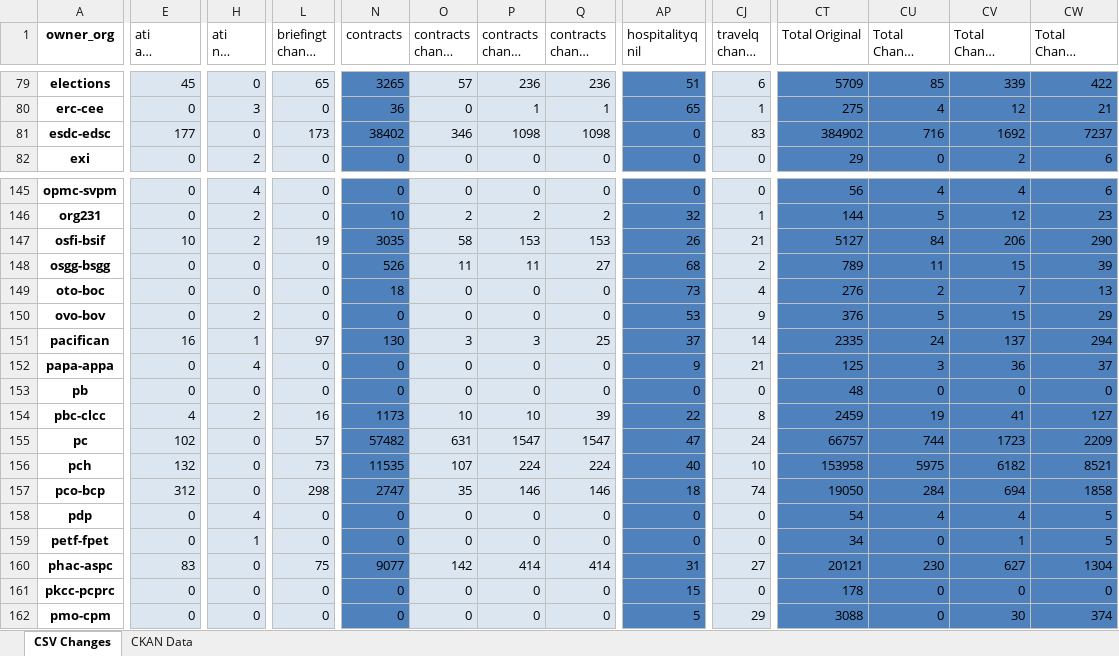
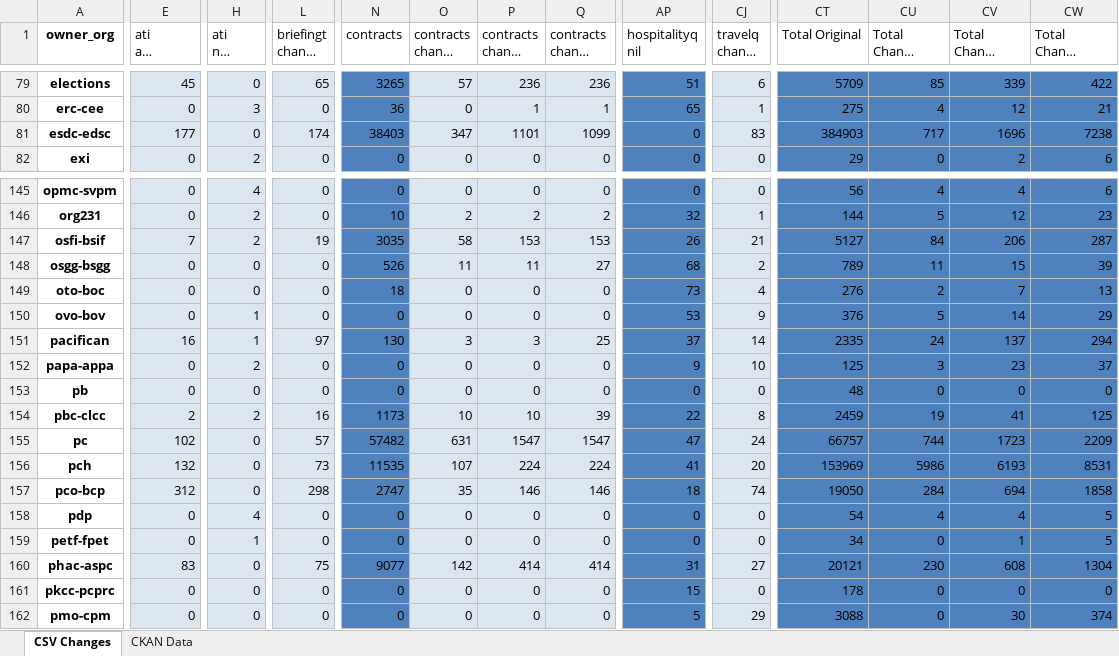
Before and after one commit to PatLittle/analytics-corporate-reporting, an Excel workbook: PD_CHANGES_RPT/PD_Activity.xlsx, sheet CSV Changes, drawn as a sheet; only a part is shown, gaps mark what is left out; long unchanged cells end in …; values as stored, in another font and other column widths than the file's, no borders; the diff covers the shown part only; the diff names each change by its address in the sheet, - before the commit and + after, or states it on an @@ line.

```diff
--- a/PD_CHANGES_RPT/PD_Activity.xlsx (sheet CSV Changes)
+++ b/PD_CHANGES_RPT/PD_Activity.xlsx (sheet CSV Changes)
-L81 (briefingt change 90-days): 173
+L81 (briefingt change 90-days): 174
-N81 (contracts): 38402
+N81 (contracts): 38403
-O81 (contracts change 30-days): 346
+O81 (contracts change 30-days): 347
-P81 (contracts change 90-days): 1098
+P81 (contracts change 90-days): 1101
-Q81 (contracts change 6-months): 1098
+Q81 (contracts change 6-months): 1099
-CT81 (Total Original): 384902
+CT81 (Total Original): 384903
-CU81 (Total Change 30-days): 716
+CU81 (Total Change 30-days): 717
-CV81 (Total Change 90-days): 1692
+CV81 (Total Change 90-days): 1696
-CW81 (Total Change 6-months): 7237
+CW81 (Total Change 6-months): 7238
-E147 (ati all change 6-months): 10
+E147 (ati all change 6-months): 7
-CW147 (Total Change 6-months): 290
+CW147 (Total Change 6-months): 287
-H150 (ati nil change 90-days): 2
+H150 (ati nil change 90-days): 1
-CV150 (Total Change 90-days): 15
+CV150 (Total Change 90-days): 14
-H152 (ati nil change 90-days): 4
+H152 (ati nil change 90-days): 2
-CJ152 (travelq change 90-days): 21
+CJ152 (travelq change 90-days): 10
-CV152 (Total Change 90-days): 36
+CV152 (Total Change 90-days): 23
-E154 (ati all change 6-months): 4
+E154 (ati all change 6-months): 2
-CW154 (Total Change 6-months): 127
+CW154 (Total Change 6-months): 125
-AP156 (hospitalityq nil): 40
+AP156 (hospitalityq nil): 41
-CJ156 (travelq change 90-days): 10
+CJ156 (travelq change 90-days): 20
-CT156 (Total Original): 153958
+CT156 (Total Original): 153969
-CU156 (Total Change 30-days): 5975
+CU156 (Total Change 30-days): 5986
-CV156 (Total Change 90-days): 6182
+CV156 (Total Change 90-days): 6193
-CW156 (Total Change 6-months): 8521
+CW156 (Total Change 6-months): 8531
-CV160 (Total Change 90-days): 627
+CV160 (Total Change 90-days): 608
```
Also changed, not shown: 91 edited cells elsewhere in this sheet, sheet CKAN Data, 2 other files.
